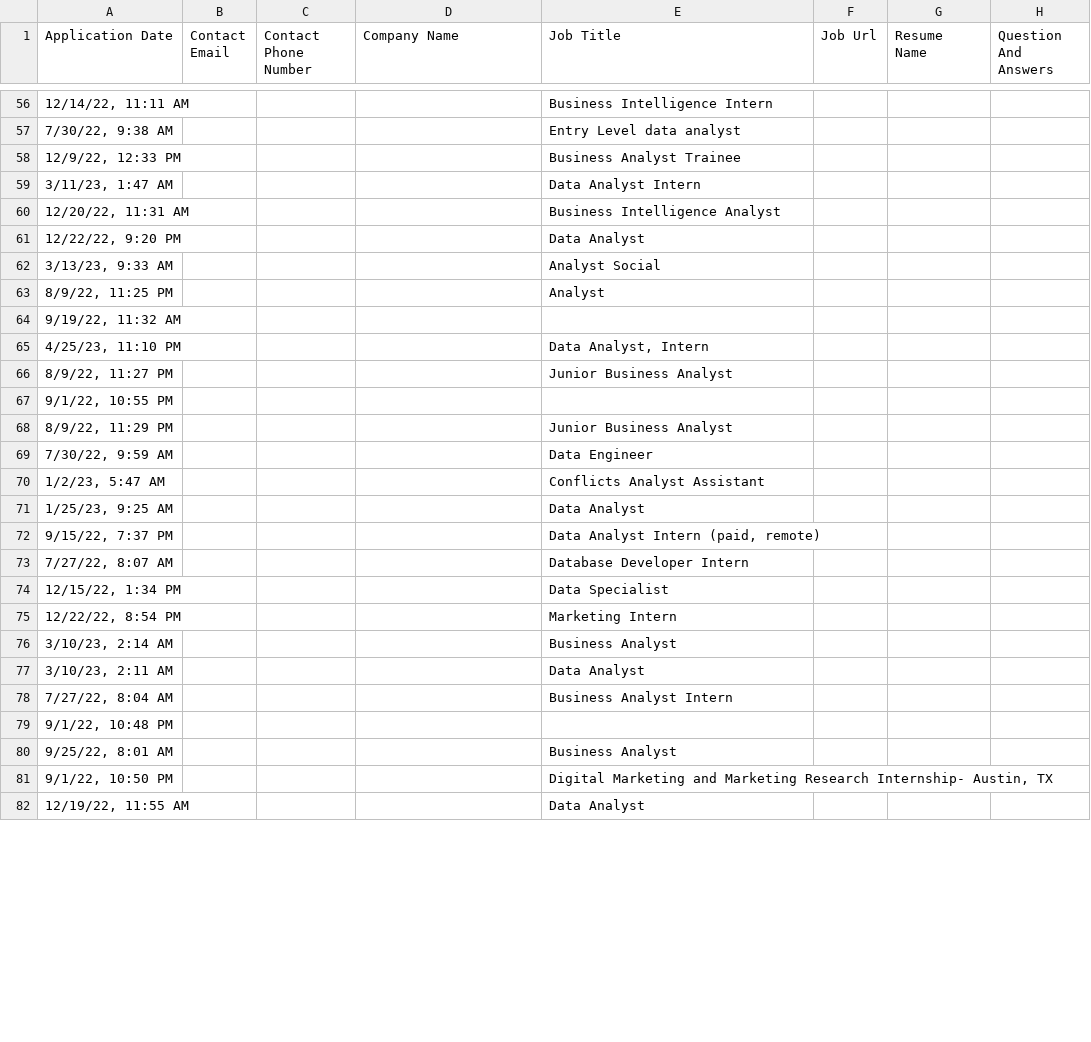
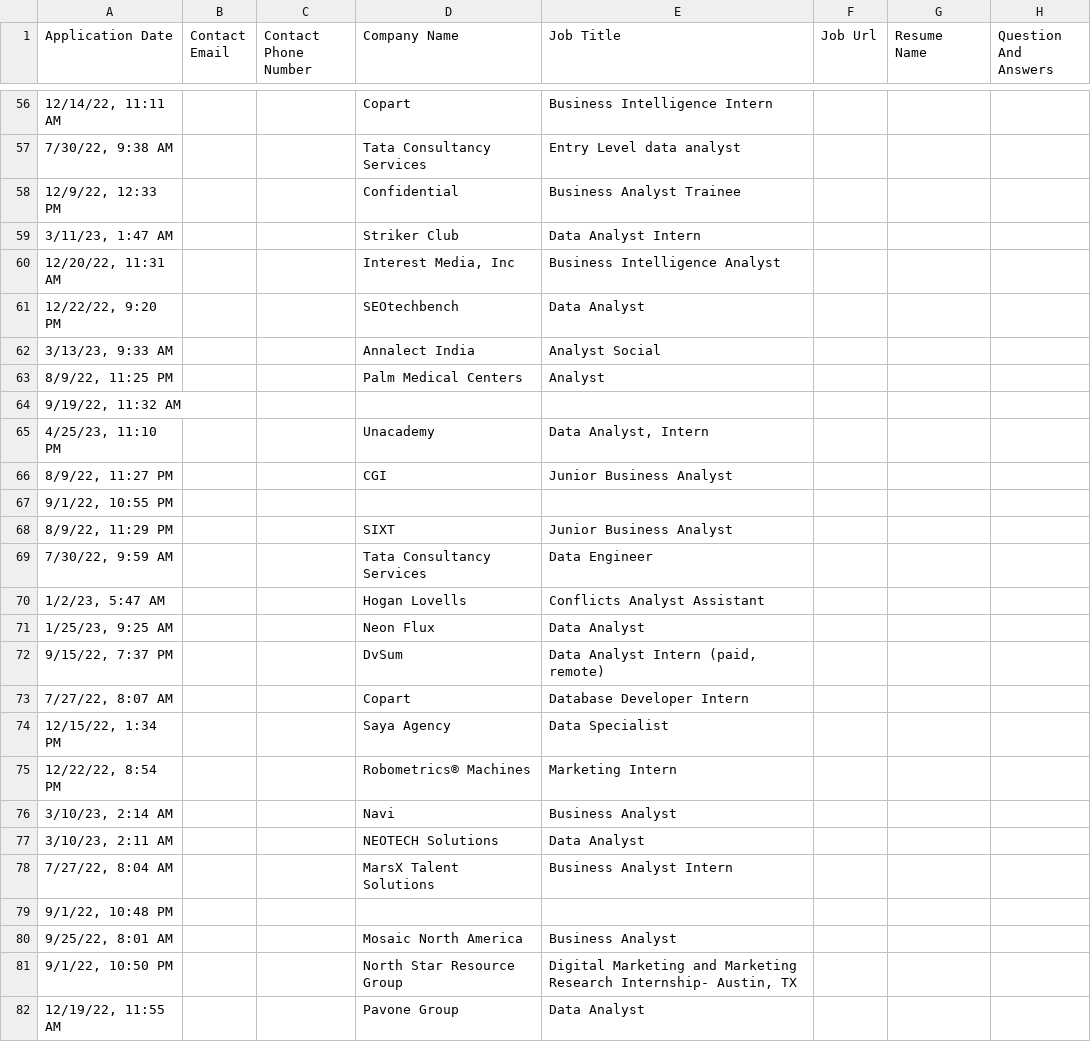
Before and after one commit to VishakBaburaj/Portfolio-Projects, a CSV file: social_profile_analysis_on_streamlit/sample_data/Job Applications.csv, drawn as a sheet; only a part is shown, gaps mark what is left out; the diff covers the shown part only.

```diff
--- a/social_profile_analysis_on_streamlit/sample_data/Job Applications.csv
+++ b/social_profile_analysis_on_streamlit/sample_data/Job Applications.csv
@@ -56,27 +56,27 @@ Application Date,Contact Email,Contact Phone Number,Company Name,Job Title,Job U
-"12/14/22, 11:11 AM",,,,Business Intelligence Intern,,,
-"7/30/22, 9:38 AM",,,,Entry Level data analyst,,,
-"12/9/22, 12:33 PM",,,,Business Analyst Trainee,,,
-"3/11/23, 1:47 AM",,,,Data Analyst Intern,,,
-"12/20/22, 11:31 AM",,,,Business Intelligence Analyst,,,
-"12/22/22, 9:20 PM",,,,Data Analyst,,,
-"3/13/23, 9:33 AM",,,,Analyst Social,,,
-"8/9/22, 11:25 PM",,,,Analyst,,,
+"12/14/22, 11:11 AM",,,Copart,Business Intelligence Intern,,,
+"7/30/22, 9:38 AM",,,Tata Consultancy Services,Entry Level data analyst,,,
+"12/9/22, 12:33 PM",,,Confidential,Business Analyst Trainee,,,
+"3/11/23, 1:47 AM",,,Striker Club,Data Analyst Intern,,,
+"12/20/22, 11:31 AM",,,"Interest Media, Inc",Business Intelligence Analyst,,,
+"12/22/22, 9:20 PM",,,SEOtechbench,Data Analyst,,,
+"3/13/23, 9:33 AM",,,Annalect India,Analyst Social,,,
+"8/9/22, 11:25 PM",,,Palm Medical Centers,Analyst,,,
 "9/19/22, 11:32 AM",,,,,,,
-"4/25/23, 11:10 PM",,,,"Data Analyst, Intern ",,,
-"8/9/22, 11:27 PM",,,,Junior Business Analyst,,,
+"4/25/23, 11:10 PM",,,Unacademy,"Data Analyst, Intern ",,,
+"8/9/22, 11:27 PM",,,CGI,Junior Business Analyst,,,
 "9/1/22, 10:55 PM",,,,,,,
-"8/9/22, 11:29 PM",,,,Junior Business Analyst ,,,
-"7/30/22, 9:59 AM",,,,Data Engineer,,,
-"1/2/23, 5:47 AM",,,,Conflicts Analyst Assistant,,,
-"1/25/23, 9:25 AM",,,,Data Analyst,,,
-"9/15/22, 7:37 PM",,,,"Data Analyst Intern (paid, remote)",,,
-"7/27/22, 8:07 AM",,,,Database Developer Intern,,,
-"12/15/22, 1:34 PM",,,,Data Specialist,,,
-"12/22/22, 8:54 PM",,,,Marketing Intern,,,
-"3/10/23, 2:14 AM",,,,Business Analyst,,,
-"3/10/23, 2:11 AM",,,,Data Analyst,,,
-"7/27/22, 8:04 AM",,,,Business Analyst Intern,,,
+"8/9/22, 11:29 PM",,,SIXT,Junior Business Analyst ,,,
+"7/30/22, 9:59 AM",,,Tata Consultancy Services,Data Engineer,,,
+"1/2/23, 5:47 AM",,,Hogan Lovells,Conflicts Analyst Assistant,,,
+"1/25/23, 9:25 AM",,,Neon Flux,Data Analyst,,,
+"9/15/22, 7:37 PM",,,DvSum,"Data Analyst Intern (paid, remote)",,,
+"7/27/22, 8:07 AM",,,Copart,Database Developer Intern,,,
+"12/15/22, 1:34 PM",,,Saya Agency,Data Specialist,,,
+"12/22/22, 8:54 PM",,,Robometrics® Machines,Marketing Intern,,,
+"3/10/23, 2:14 AM",,,Navi,Business Analyst,,,
+"3/10/23, 2:11 AM",,,NEOTECH Solutions,Data Analyst,,,
+"7/27/22, 8:04 AM",,,MarsX Talent Solutions,Business Analyst Intern,,,
 "9/1/22, 10:48 PM",,,,,,,
-"9/25/22, 8:01 AM",,,,Business Analyst,,,
-"9/1/22, 10:50 PM",,,,"Digital Marketing and Marketing Research Internship- Austin, TX",,,
-"12/19/22, 11:55 AM",,,,Data Analyst,,,
+"9/25/22, 8:01 AM",,,Mosaic North America,Business Analyst,,,
+"9/1/22, 10:50 PM",,,North Star Resource Group,"Digital Marketing and Marketing Research Internship- Austin, TX",,,
+"12/19/22, 11:55 AM",,,Pavone Group ,Data Analyst,,,
```
Also changed, not shown: 61 edited cells elsewhere in this file, 2 other files.
